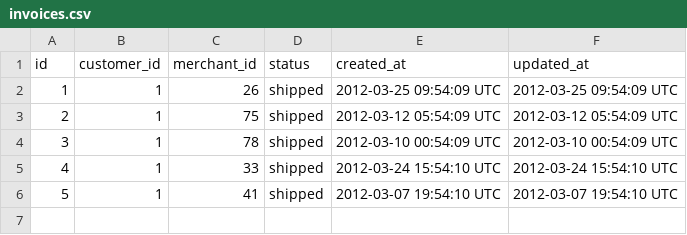
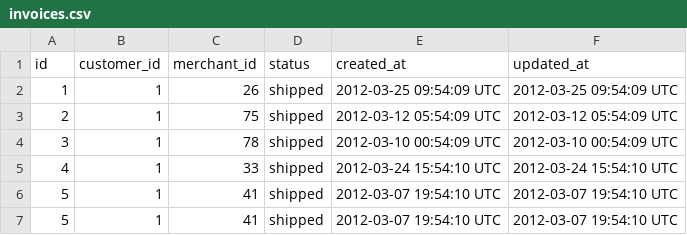
Before and after one commit to JonahMoses/sales_engine, a CSV file: data/invoices.csv, drawn as a sheet; the diff names each change by its address in the sheet, - before the commit and + after, or states it on an @@ line.

```diff
--- a/data/invoices.csv
+++ b/data/invoices.csv
+row 7: 5 | 1 | 41 | shipped | 2012-03-07 19:54:10 UTC | 2012-03-07 19:54:10 UTC
```
Also changed, not shown: data/items.csv, 44 other files.
